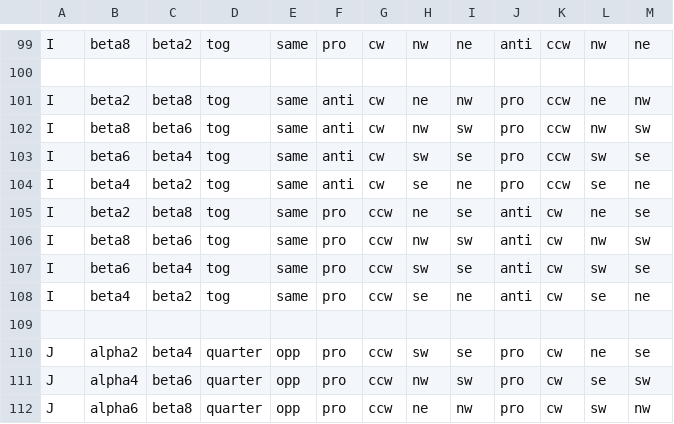
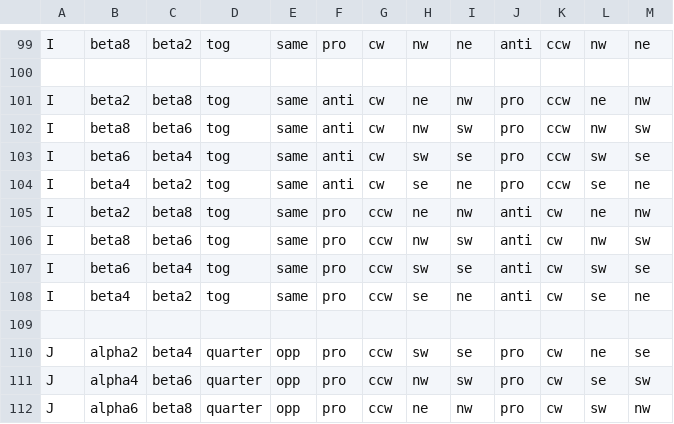
Before and after one commit to austencloud/the-kinetic-constructor, a CSV file: data/BoxPictographDataframe.csv, drawn as a sheet; only a part is shown, gaps mark what is left out.

```diff
--- a/data/BoxPictographDataframe.csv
+++ b/data/BoxPictographDataframe.csv
@@ -104,3 +104,3 @@ I,beta6,beta4,tog,same,anti,cw,sw,se,pro,ccw,sw,se
 I,beta4,beta2,tog,same,anti,cw,se,ne,pro,ccw,se,ne
-I,beta2,beta8,tog,same,pro,ccw,ne,se,anti,cw,ne,se
+I,beta2,beta8,tog,same,pro,ccw,ne,nw,anti,cw,ne,nw
 I,beta8,beta6,tog,same,pro,ccw,nw,sw,anti,cw,nw,sw
```
Also changed, not shown: 3 other files.
